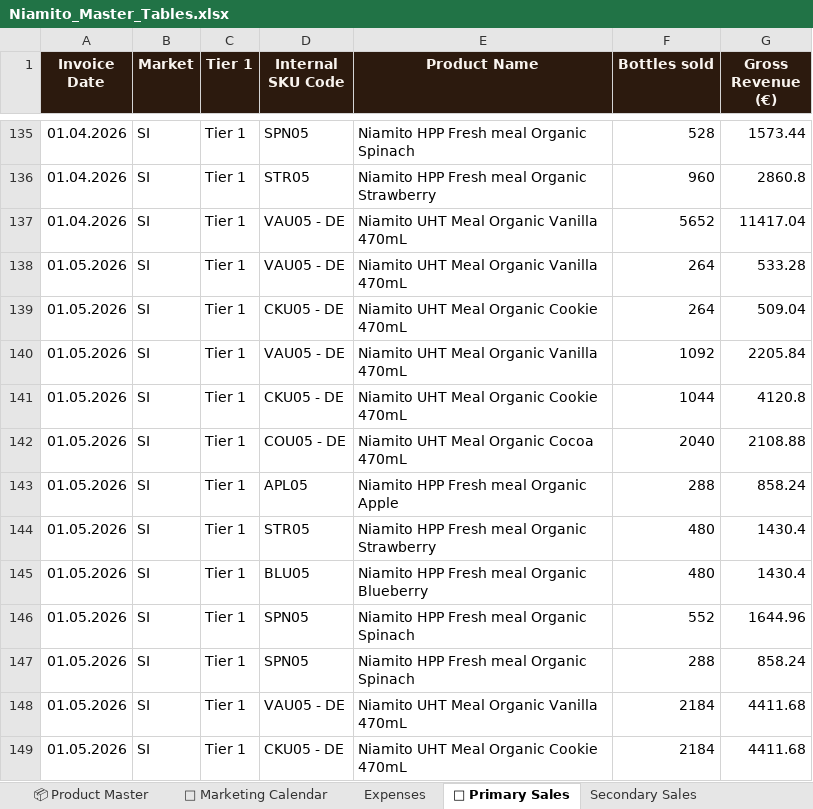
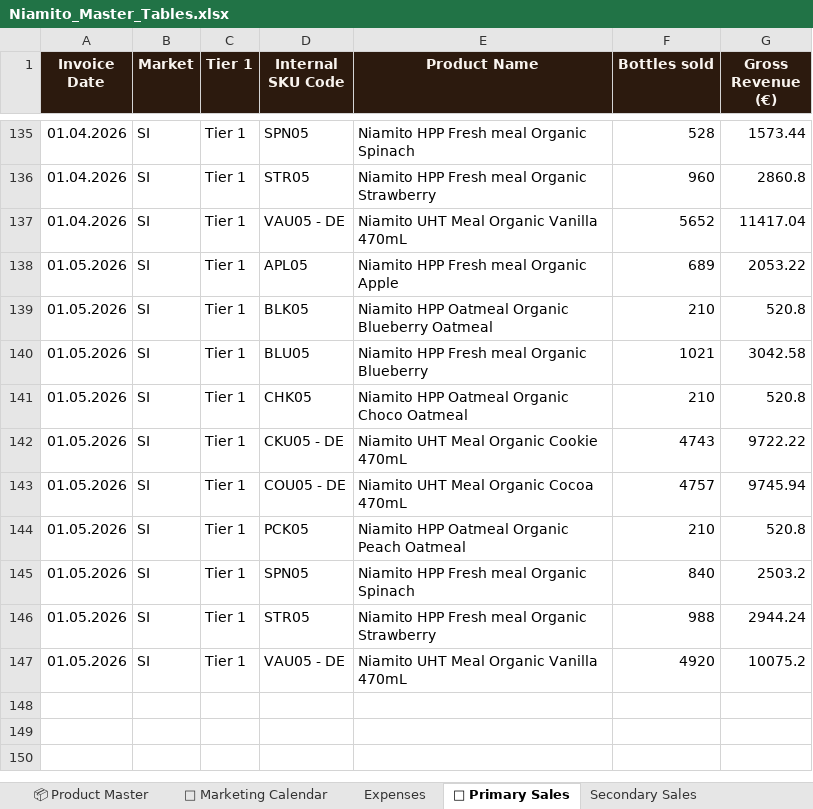
Before and after one commit to nikatasler-cloud/niamito-dashboard-, an Excel workbook: Niamito_Master_Tables.xlsx, sheet 💸 Primary Sales, drawn as a sheet; only a part is shown, gaps mark what is left out; values as stored, in another font and other column widths than the file's, no borders; charts and pictures and conditional formats and table styles not drawn; removed rows and columns are numbered as before the commit, all else as after; the diff covers the shown part only; the diff names each change by its address in the sheet, - before the commit and + after, or states it on an @@ line.

```diff
--- a/Niamito_Master_Tables.xlsx (sheet 💸 Primary Sales)
+++ b/Niamito_Master_Tables.xlsx (sheet 💸 Primary Sales)
-D138 (Internal SKU Code): VAU05 - DE
+D138 (Internal SKU Code): APL05
-E138 (Product Name): Niamito UHT Meal Organic Vanilla 470mL
+E138 (Product Name): Niamito HPP Fresh meal Organic Apple
-F138 (Bottles sold): 264
+F138 (Bottles sold): 689
-G138 (Gross Revenue (€)): 533.28
+G138 (Gross Revenue (€)): 2053.22
+row 139: 01.05.2026 | SI | Tier 1 | BLK05 | Niamito HPP Oatmeal Organic Blueberry Oatmeal | 210 | 520.8
-D140 (Internal SKU Code): CKU05 - DE
+D140 (Internal SKU Code): BLU05
-E140 (Product Name): Niamito UHT Meal Organic Cookie 470mL
+E140 (Product Name): Niamito HPP Fresh meal Organic Blueberry
-F140 (Bottles sold): 264
+F140 (Bottles sold): 1021
-G140 (Gross Revenue (€)): 509.04
+G140 (Gross Revenue (€)): 3042.58
-D141 (Internal SKU Code): VAU05 - DE
+D141 (Internal SKU Code): CHK05
-E141 (Product Name): Niamito UHT Meal Organic Vanilla 470mL
+E141 (Product Name): Niamito HPP Oatmeal Organic Choco Oatmeal
-F141 (Bottles sold): 1092
+F141 (Bottles sold): 210
-G141 (Gross Revenue (€)): 2205.84
+G141 (Gross Revenue (€)): 520.8
-F142 (Bottles sold): 1044
+F142 (Bottles sold): 4743
-G142 (Gross Revenue (€)): 4120.8
+G142 (Gross Revenue (€)): 9722.22
-F143 (Bottles sold): 2040
+F143 (Bottles sold): 4757
-G143 (Gross Revenue (€)): 2108.88
+G143 (Gross Revenue (€)): 9745.94
-D144 (Internal SKU Code): APL05
+D144 (Internal SKU Code): PCK05
-E144 (Product Name): Niamito HPP Fresh meal Organic Apple
+E144 (Product Name): Niamito HPP Oatmeal Organic Peach Oatmeal
-F144 (Bottles sold): 288
+F144 (Bottles sold): 210
-G144 (Gross Revenue (€)): 858.24
+G144 (Gross Revenue (€)): 520.8
-row 144: 01.05.2026 | SI | Tier 1 | STR05 | Niamito HPP Fresh meal Organic Strawberry | 480 | 1430.4
-row 145: 01.05.2026 | SI | Tier 1 | BLU05 | Niamito HPP Fresh meal Organic Blueberry | 480 | 1430.4
-F145 (Bottles sold): 552
+F145 (Bottles sold): 840
-G145 (Gross Revenue (€)): 1644.96
+G145 (Gross Revenue (€)): 2503.2
-D146 (Internal SKU Code): SPN05
+D146 (Internal SKU Code): STR05
-E146 (Product Name): Niamito HPP Fresh meal Organic Spinach
+E146 (Product Name): Niamito HPP Fresh meal Organic Strawberry
-F146 (Bottles sold): 288
+F146 (Bottles sold): 988
-G146 (Gross Revenue (€)): 858.24
+G146 (Gross Revenue (€)): 2944.24
-F147 (Bottles sold): 2184
+F147 (Bottles sold): 4920
-G147 (Gross Revenue (€)): 4411.68
+G147 (Gross Revenue (€)): 10075.2
-row 149: 01.05.2026 | SI | Tier 1 | CKU05 - DE | Niamito UHT Meal Organic Cookie 470mL | 2184 | 4411.68
```
Also changed, not shown: 1 removed row elsewhere in this sheet, sheet Secondary Sales, sheet Expenses.
